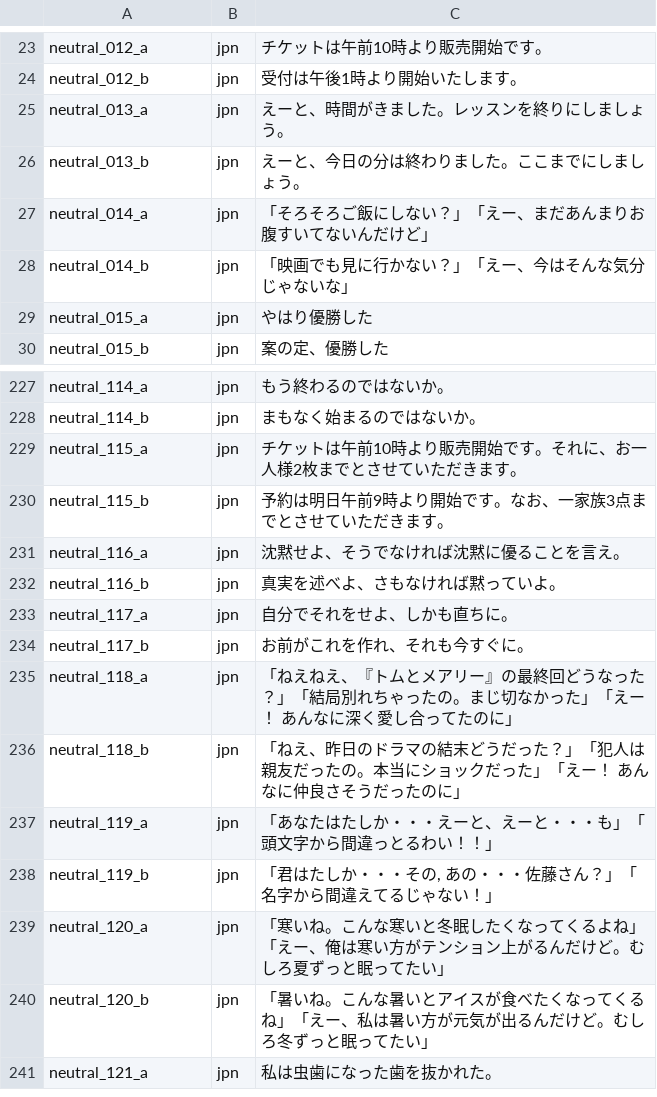
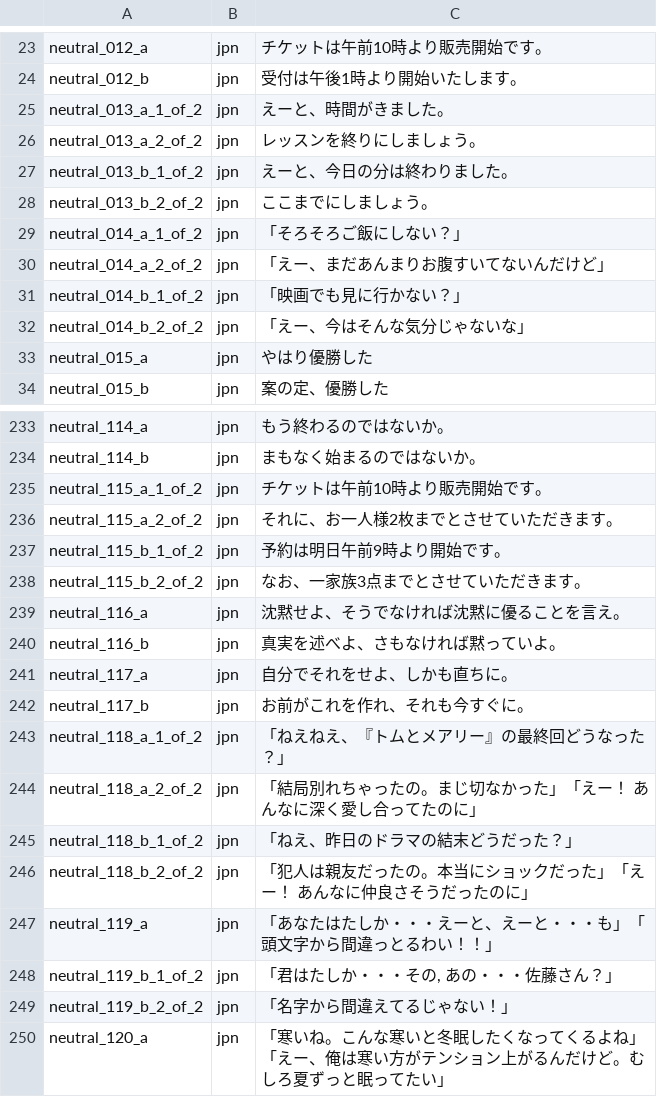
Before and after one commit to jomof/kotogram, a TSV file: data/jpn_sentences_neutral.tsv, drawn as a sheet; only a part is shown, gaps mark what is left out; the shorter side is filled out with more unchanged rows; the diff covers the shown part only.

```diff
--- a/data/jpn_sentences_neutral.tsv
+++ b/data/jpn_sentences_neutral.tsv
@@ -24,6 +24,10 @@ neutral_012_a	jpn	チケットは午前10時より販売開始です。
 neutral_012_b	jpn	受付は午後1時より開始いたします。
-neutral_013_a	jpn	えーと、時間がきました。レッスンを終りにしましょう。
-neutral_013_b	jpn	えーと、今日の分は終わりました。ここまでにしましょう。
-neutral_014_a	jpn	「そろそろご飯にしない？」「えー、まだあんまりお腹すいてないんだけど」
-neutral_014_b	jpn	「映画でも見に行かない？」「えー、今はそんな気分じゃないな」
+neutral_013_a_1_of_2	jpn	えーと、時間がきました。
+neutral_013_a_2_of_2	jpn	レッスンを終りにしましょう。
+neutral_013_b_1_of_2	jpn	えーと、今日の分は終わりました。
+neutral_013_b_2_of_2	jpn	ここまでにしましょう。
+neutral_014_a_1_of_2	jpn	「そろそろご飯にしない？」
+neutral_014_a_2_of_2	jpn	「えー、まだあんまりお腹すいてないんだけど」
+neutral_014_b_1_of_2	jpn	「映画でも見に行かない？」
+neutral_014_b_2_of_2	jpn	「えー、今はそんな気分じゃないな」
 neutral_015_a	jpn	やはり優勝した
@@ -228,4 +234,6 @@ neutral_114_a	jpn	もう終わるのではないか。
 neutral_114_b	jpn	まもなく始まるのではないか。
-neutral_115_a	jpn	チケットは午前10時より販売開始です。それに、お一人様2枚までとさせていただきます。
-neutral_115_b	jpn	予約は明日午前9時より開始です。なお、一家族3点までとさせていただきます。
+neutral_115_a_1_of_2	jpn	チケットは午前10時より販売開始です。
+neutral_115_a_2_of_2	jpn	それに、お一人様2枚までとさせていただきます。
+neutral_115_b_1_of_2	jpn	予約は明日午前9時より開始です。
+neutral_115_b_2_of_2	jpn	なお、一家族3点までとさせていただきます。
 neutral_116_a	jpn	沈黙せよ、そうでなければ沈黙に優ることを言え。
@@ -234,6 +242,9 @@ neutral_117_a	jpn	自分でそれをせよ、しかも直ちに。
 neutral_117_b	jpn	お前がこれを作れ、それも今すぐに。
-neutral_118_a	jpn	「ねえねえ、『トムとメアリー』の最終回どうなった？」「結局別れちゃったの。まじ切なかった」「えー！ あんなに深く愛し合ってたのに」
-neutral_118_b	jpn	「ねえ、昨日のドラマの結末どうだった？」「犯人は親友だったの。本当にショックだった」「えー！ あんなに仲良さそうだったのに」
+neutral_118_a_1_of_2	jpn	「ねえねえ、『トムとメアリー』の最終回どうなった？」
+neutral_118_a_2_of_2	jpn	「結局別れちゃったの。まじ切なかった」「えー！ あんなに深く愛し合ってたのに」
+neutral_118_b_1_of_2	jpn	「ねえ、昨日のドラマの結末どうだった？」
+neutral_118_b_2_of_2	jpn	「犯人は親友だったの。本当にショックだった」「えー！ あんなに仲良さそうだったのに」
 neutral_119_a	jpn	「あなたはたしか・・・えーと、えーと・・・も」「頭文字から間違っとるわい！！」
-neutral_119_b	jpn	「君はたしか・・・その, あの・・・佐藤さん？」「名字から間違えてるじゃない！」
+neutral_119_b_1_of_2	jpn	「君はたしか・・・その, あの・・・佐藤さん？」
+neutral_119_b_2_of_2	jpn	「名字から間違えてるじゃない！」
 neutral_120_a	jpn	「寒いね。こんな寒いと冬眠したくなってくるよね」「えー、俺は寒い方がテンション上がるんだけど。むしろ夏ずっと眠ってたい」
```
Also changed, not shown: 32 added rows and 48 edited cells elsewhere in this file, 7 other files.
